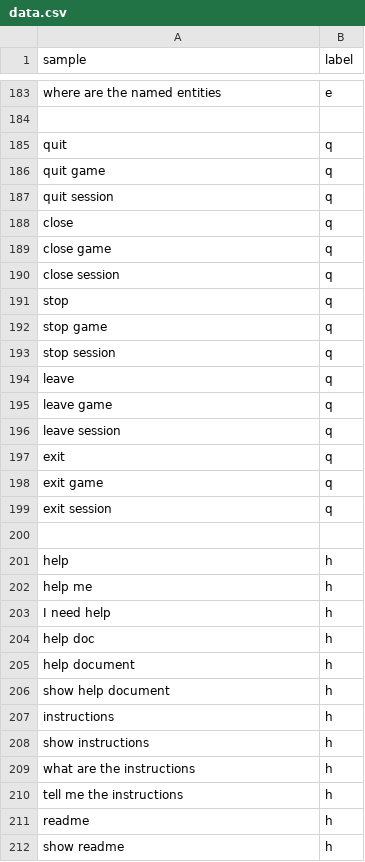
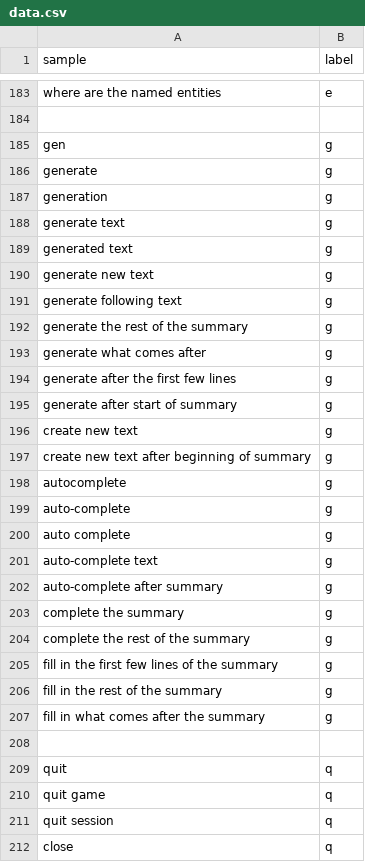
Before and after one commit to NicTM/wikigame-nlp, a CSV file: classification/data.csv, drawn as a sheet; only a part is shown, gaps mark what is left out; the shorter side is filled out with more unchanged rows.

Commit message:
Add text generation command (#3)
* add generate command

* add 'generate' label to classification data

```diff
--- a/classification/data.csv
+++ b/classification/data.csv
@@ -184,2 +184,26 @@ where are the named entities,e
 
+gen,g
+generate,g
+generation,g
+generate text,g
+generated text,g
+generate new text,g
+generate following text,g
+generate the rest of the summary,g
+generate what comes after,g
+generate after the first few lines,g
+generate after start of summary,g
+create new text,g
+create new text after beginning of summary,g
+autocomplete,g
+auto-complete,g
+auto complete,g
+auto-complete text,g
+auto-complete after summary,g
+complete the summary,g
+complete the rest of the summary,g
+fill in the first few lines of the summary,g
+fill in the rest of the summary,g
+fill in what comes after the summary,g
+
 quit,q
```
Also changed, not shown: 5 other files.
